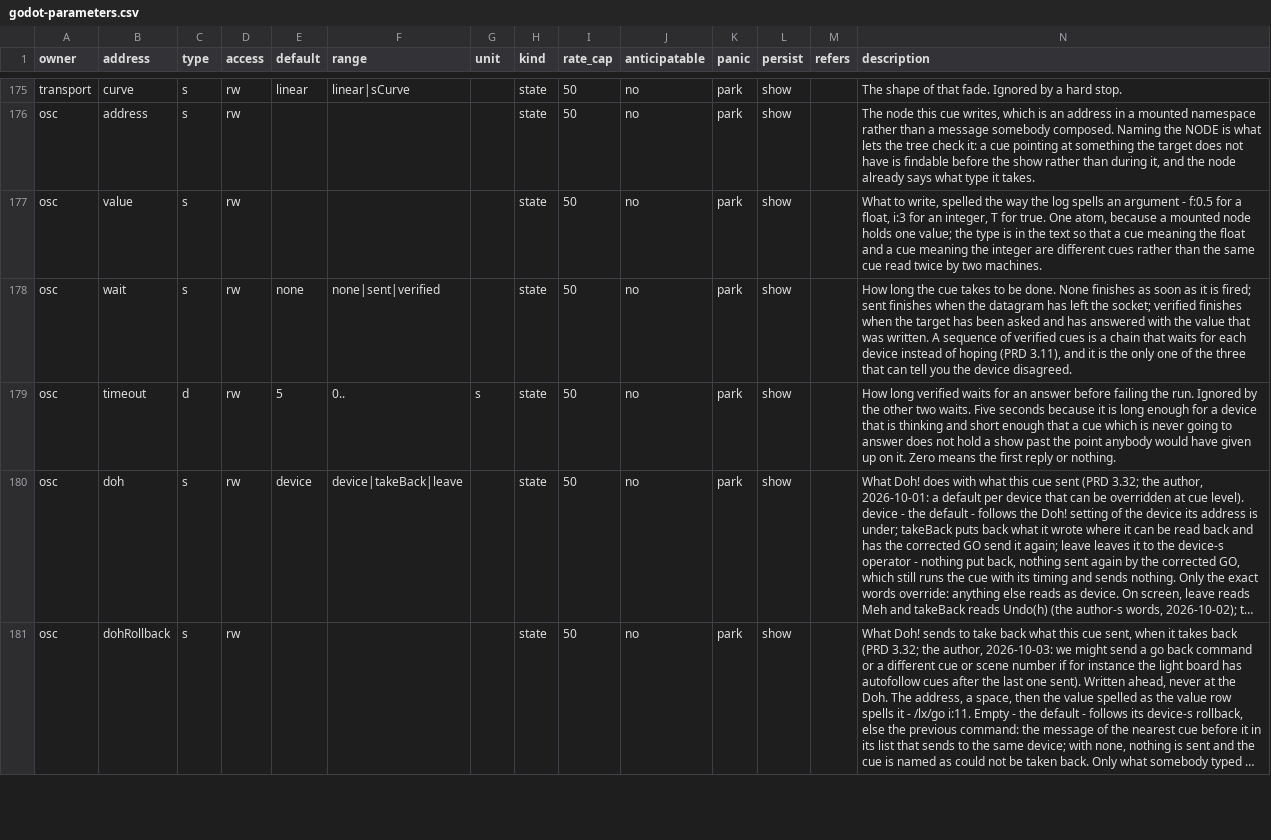
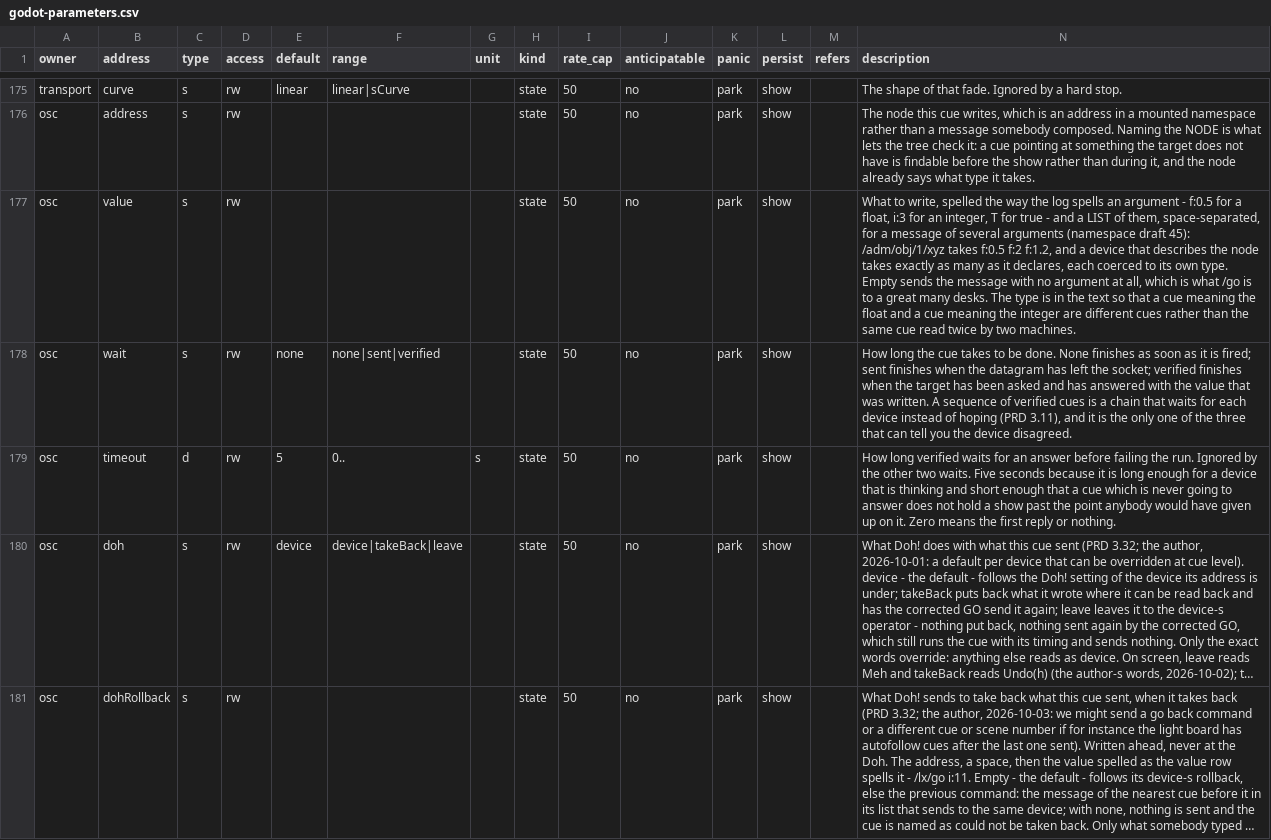
Before and after one commit to pob31/go.dot, a CSV file: docs/parameters/godot-parameters.csv, drawn as a sheet; only a part is shown, gaps mark what is left out; long unchanged cells end in …; the diff covers the shown part only; the diff names each change by its address in the sheet, - before the commit and + after, or states it on an @@ line.

```diff
--- a/docs/parameters/godot-parameters.csv
+++ b/docs/parameters/godot-parameters.csv
-N177 (description): …T for true. One atom, because a mounted node holds one value; the type is…
+N177 (description): …T for true - and a LIST of them, space-separated, for a message of several arguments (namespace draft 45): /adm/obj/1/xyz takes f:0.5 f:2 f:1.2, and a device that describes the node takes exactly as many as it declares, each coerced to its own type. Empty sends the message with no argument at all, which is what /go is to a great many desks. The type is…
```
Also changed, not shown: 6 added rows elsewhere in this file, 48 other files.
